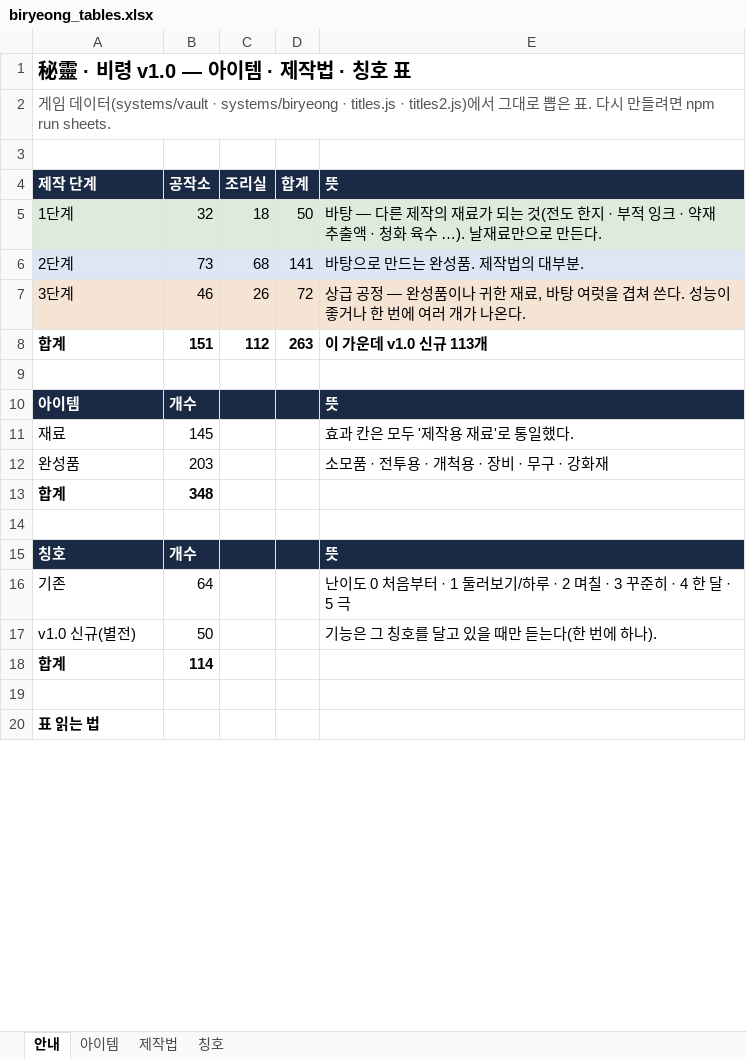
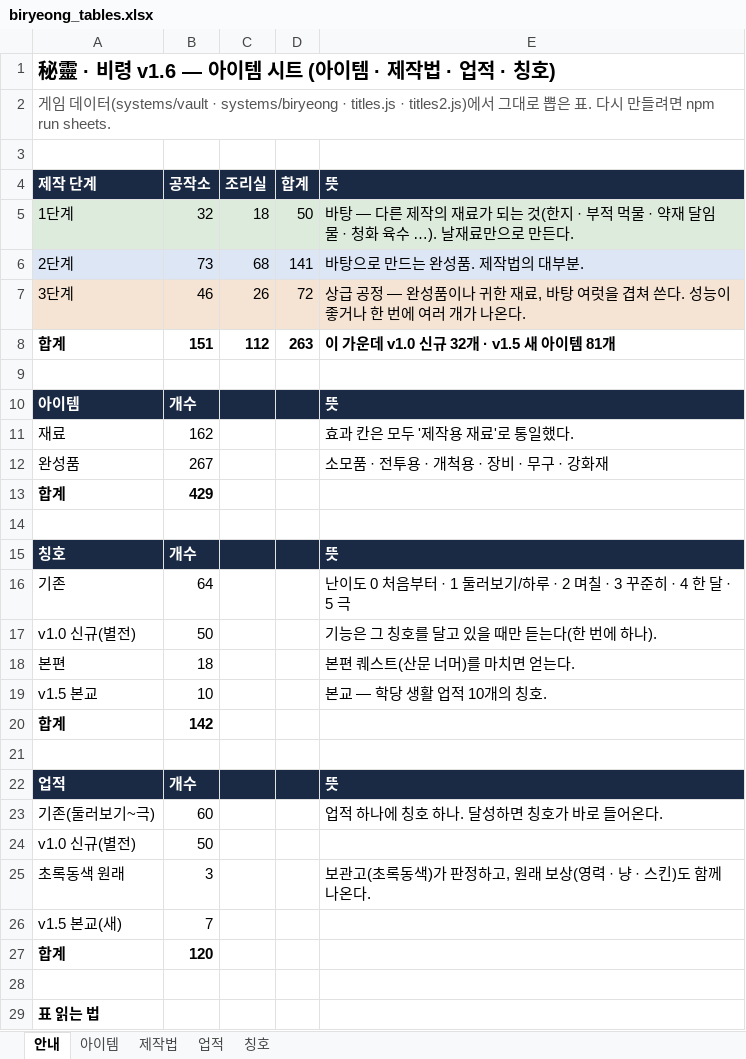
Before and after one commit to loving6440-crypto/biryung, an Excel workbook: biryeong_tables.xlsx, sheet 안내, drawn as a sheet; only a part is shown; values as stored, in another font and other column widths than the file's, no borders; addresses are those after the commit; the diff covers the shown part only; the diff names each change by its address in the sheet, - before the commit and + after, or states it on an @@ line.

```diff
--- a/biryeong_tables.xlsx (sheet 안내)
+++ b/biryeong_tables.xlsx (sheet 안내)
+sheet tab: 업적
-A1 (제작 단계): 秘靈 · 비령 v1.0 — 아이템 · 제작법 · 칭호 표
+A1 (제작 단계): 秘靈 · 비령 v1.6 — 아이템 시트 (아이템 · 제작법 · 업적 · 칭호)
-E5 (뜻): …는 것(전도 한지 · 부적 잉크 · 약재 추출액 · 청화…
+E5 (뜻): …는 것(한지 · 부적 먹물 · 약재 달임물 · 청화…
-E8 (뜻): 이 가운데 v1.0 신규 113개
+E8 (뜻): 이 가운데 v1.0 신규 32개 · v1.5 새 아이템 81개
-B11 (공작소): 145
+B11 (공작소): 162
-B12 (공작소): 203
+B12 (공작소): 267
-B13 (공작소): 348
+B13 (공작소): 429
+row 18: 본편 | 18 |  |  | 본편 퀘스트(산문 너머)를 마치면 얻는다.
+row 19: v1.5 본교 | 10 |  |  | 본교 — 학당 생활 업적 10개의 칭호.
-B20 (공작소): 114
+B20 (공작소): 142
+row 21: (empty)
+row 22: 업적 | 개수 |  |  | 뜻
+row 23: 기존(둘러보기~극) | 60 |  |  | 업적 하나에 칭호 하나. 달성하면 칭호가 바로 들어온다.
+row 24: v1.0 신규(별전) | 50
+row 25: 초록동색 원래 | 3 |  |  | 보관고(초록동색)가 판정하고, 원래 보상(영력 · 냥 · 스킨)도 함께 나온다.
+row 26: v1.5 본교(새) | 7
+row 27: 합계 | 120
```
Also changed, not shown: 3 added rows elsewhere in this sheet, sheet 아이템, sheet 제작법, sheet 칭호, formulas that keep their value, charts or pictures, 56 other files.
